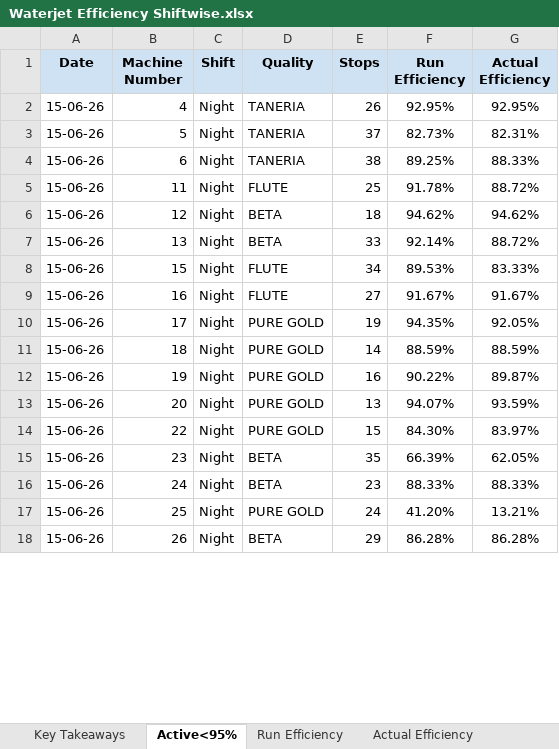
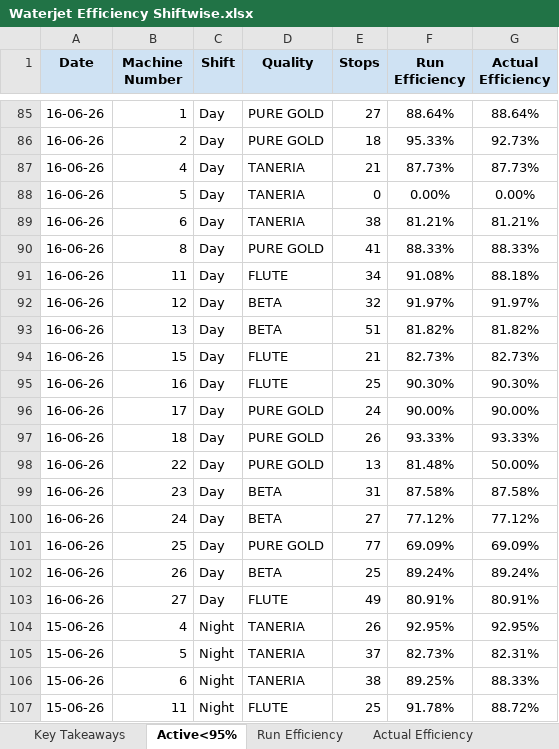
Before and after one commit to avishiki/TexWeaves, an Excel workbook: Waterjet Efficiency Shiftwise.xlsx, sheet Active<95%, drawn as a sheet; only a part is shown, gaps mark what is left out; the shorter side is filled out with more unchanged rows; values as stored, in another font and other column widths than the file's, no borders; the diff covers the shown part only; the diff names each change by its address in the sheet, - before the commit and + after, or states it on an @@ line.

```diff
--- a/Waterjet Efficiency Shiftwise.xlsx (sheet Active<95%)
+++ b/Waterjet Efficiency Shiftwise.xlsx (sheet Active<95%)
+row 85: 16-06-26 | 1 | Day | PURE GOLD | 27 | 88.64% | 88.64%
+row 86: 16-06-26 | 2 | Day | PURE GOLD | 18 | 95.33% | 92.73%
+row 87: 16-06-26 | 4 | Day | TANERIA | 21 | 87.73% | 87.73%
+row 88: 16-06-26 | 5 | Day | TANERIA | 0 | 0.00% | 0.00%
+row 89: 16-06-26 | 6 | Day | TANERIA | 38 | 81.21% | 81.21%
+row 90: 16-06-26 | 8 | Day | PURE GOLD | 41 | 88.33% | 88.33%
+row 91: 16-06-26 | 11 | Day | FLUTE | 34 | 91.08% | 88.18%
+row 92: 16-06-26 | 12 | Day | BETA | 32 | 91.97% | 91.97%
+row 93: 16-06-26 | 13 | Day | BETA | 51 | 81.82% | 81.82%
+row 94: 16-06-26 | 15 | Day | FLUTE | 21 | 82.73% | 82.73%
+row 95: 16-06-26 | 16 | Day | FLUTE | 25 | 90.30% | 90.30%
+row 96: 16-06-26 | 17 | Day | PURE GOLD | 24 | 90.00% | 90.00%
+row 97: 16-06-26 | 18 | Day | PURE GOLD | 26 | 93.33% | 93.33%
+row 98: 16-06-26 | 22 | Day | PURE GOLD | 13 | 81.48% | 50.00%
+row 99: 16-06-26 | 23 | Day | BETA | 31 | 87.58% | 87.58%
+row 100: 16-06-26 | 24 | Day | BETA | 27 | 77.12% | 77.12%
+row 101: 16-06-26 | 25 | Day | PURE GOLD | 77 | 69.09% | 69.09%
+row 102: 16-06-26 | 26 | Day | BETA | 25 | 89.24% | 89.24%
+row 103: 16-06-26 | 27 | Day | FLUTE | 49 | 80.91% | 80.91%
```
Also changed, not shown: 83 added rows and 1 edited cell elsewhere in this sheet, sheet Actual Efficiency, sheet Run Efficiency, sheet Key Takeaways, sheet Beam Status, sheet Beam Stock, BEAM BOOK.xlsx, Cost Sheet.xlsx, 3 other files.
